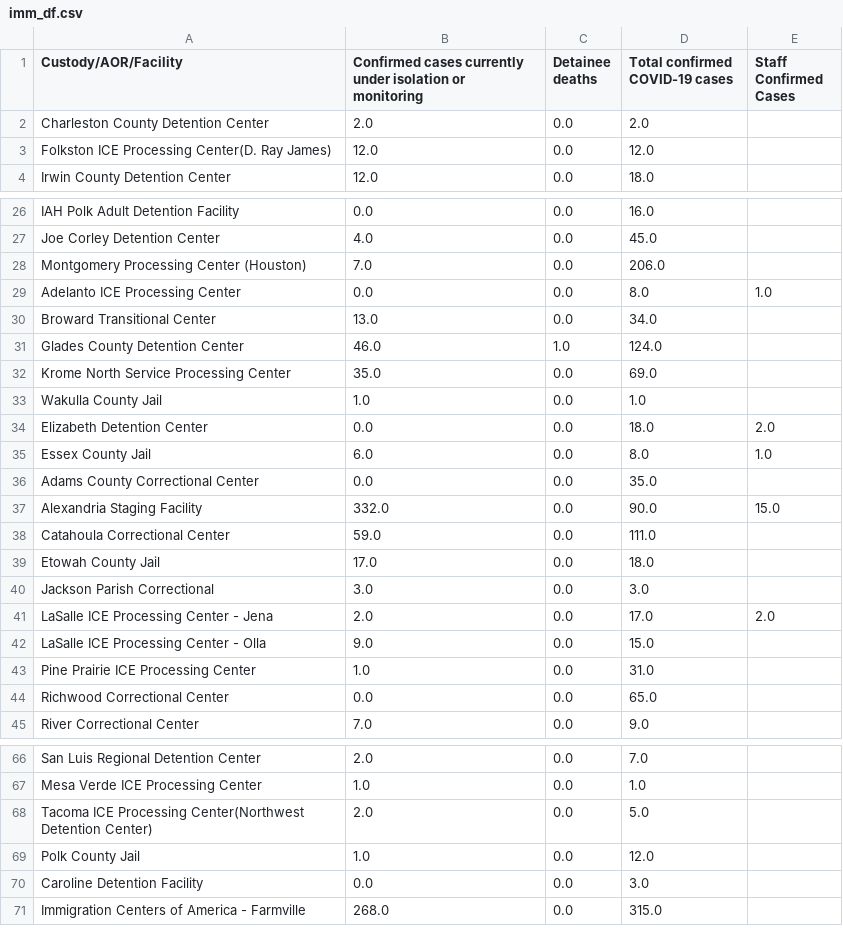
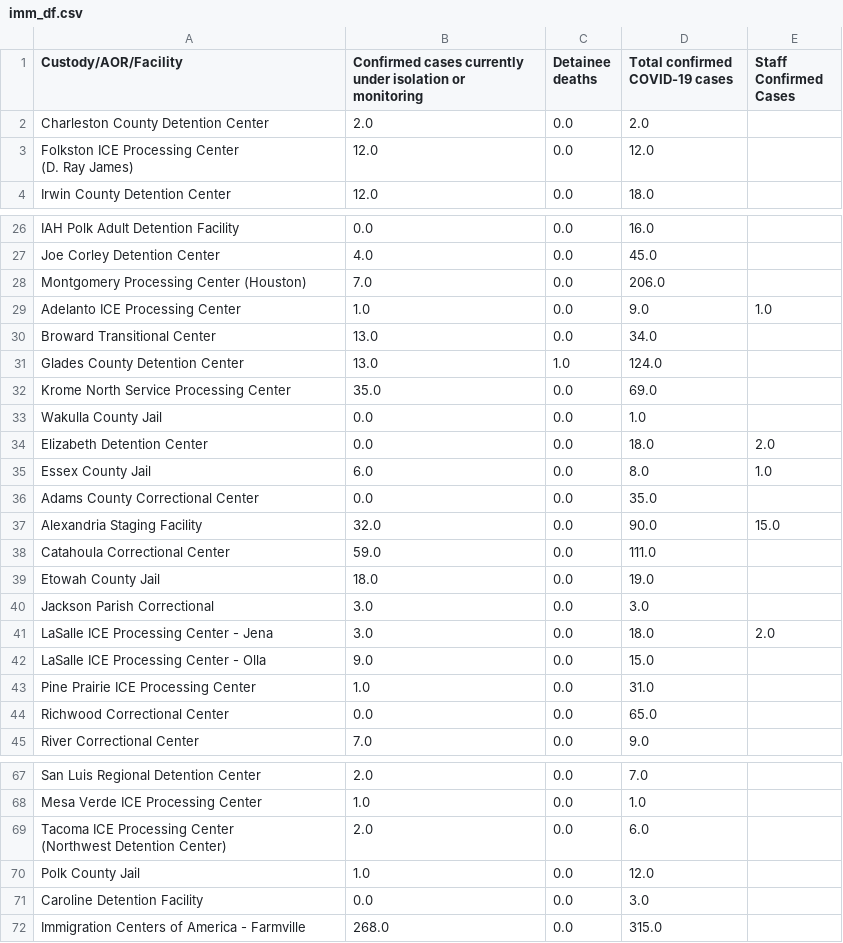
Before and after one commit to ivnagpal/ICE-COVID19, a CSV file: imm_df.csv, drawn as a sheet; only a part is shown, gaps mark what is left out; the diff covers the shown part only.

```diff
--- a/imm_df.csv
+++ b/imm_df.csv
@@ -2,3 +2,4 @@ Custody/AOR/Facility,Confirmed cases currently under isolation or monitoring,Det
 Charleston County Detention Center,2.0,0.0,2.0,
-Folkston ICE Processing Center(D. Ray James),12.0,0.0,12.0,
+"Folkston ICE Processing Center
+        (D. Ray James)",12.0,0.0,12.0,
 Irwin County Detention Center,12.0,0.0,18.0,
@@ -28,7 +29,7 @@ Joe Corley Detention Center,4.0,0.0,45.0,
 Montgomery Processing Center (Houston),7.0,0.0,206.0,
-Adelanto ICE Processing Center,0.0,0.0,8.0,1.0
+Adelanto ICE Processing Center,1.0,0.0,9.0,1.0
 Broward Transitional Center,13.0,0.0,34.0,
-Glades County Detention Center,46.0,1.0,124.0,
+Glades County Detention Center,13.0,1.0,124.0,
 Krome North Service Processing Center,35.0,0.0,69.0,
-Wakulla County Jail,1.0,0.0,1.0,
+Wakulla County Jail,0.0,0.0,1.0,
 Elizabeth Detention Center,0.0,0.0,18.0,2.0
@@ -36,7 +37,7 @@ Essex County Jail,6.0,0.0,8.0,1.0
 Adams County Correctional Center,0.0,0.0,35.0,
-Alexandria Staging Facility,332.0,0.0,90.0,15.0
+Alexandria Staging Facility,32.0,0.0,90.0,15.0
 Catahoula Correctional Center,59.0,0.0,111.0,
-Etowah County Jail,17.0,0.0,18.0,
+Etowah County Jail,18.0,0.0,19.0,
 Jackson Parish Correctional,3.0,0.0,3.0,
-LaSalle ICE Processing Center - Jena,2.0,0.0,17.0,2.0
+LaSalle ICE Processing Center - Jena,3.0,0.0,18.0,2.0
 LaSalle ICE Processing Center - Olla,9.0,0.0,15.0,
@@ -67,3 +69,4 @@ San Luis Regional Detention Center,2.0,0.0,7.0,
 Mesa Verde ICE Processing Center,1.0,0.0,1.0,
-Tacoma ICE Processing Center(Northwest Detention Center),2.0,0.0,5.0,
+"Tacoma ICE Processing Center
+        (Northwest Detention Center)",2.0,0.0,6.0,
 Polk County Jail,1.0,0.0,12.0,
```
Also changed, not shown: 1 added row and 20 edited cells elsewhere in this file.
